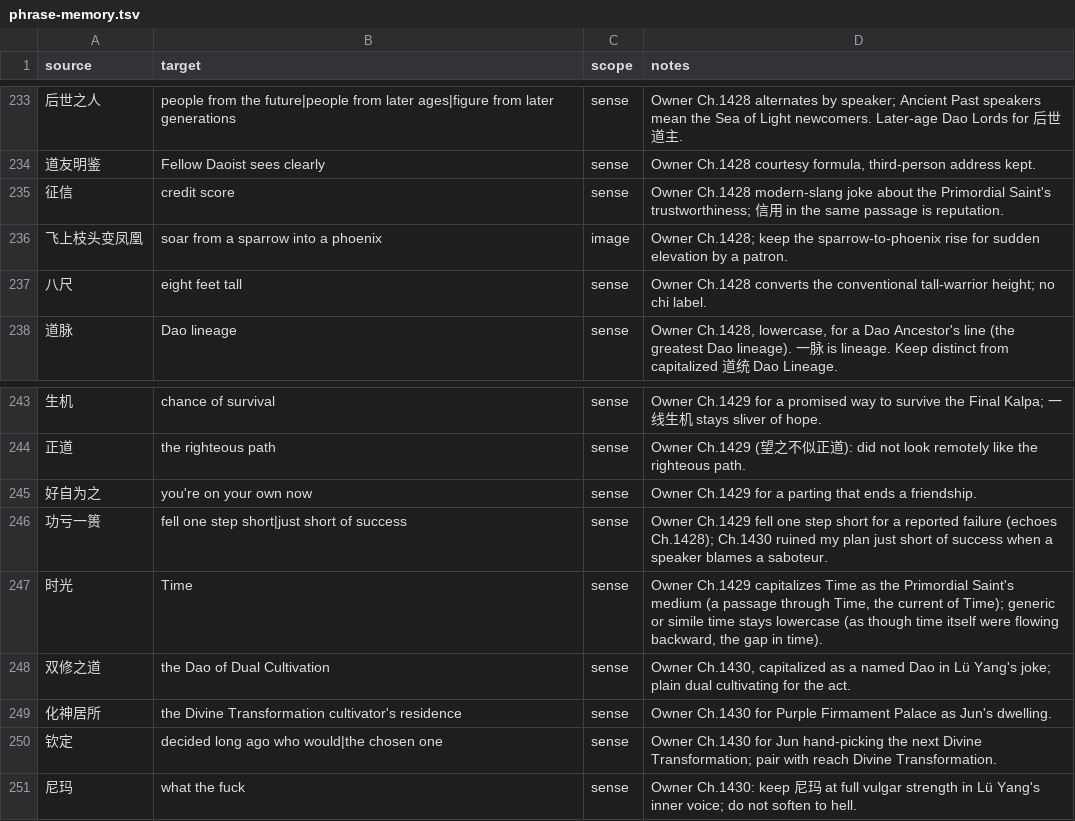
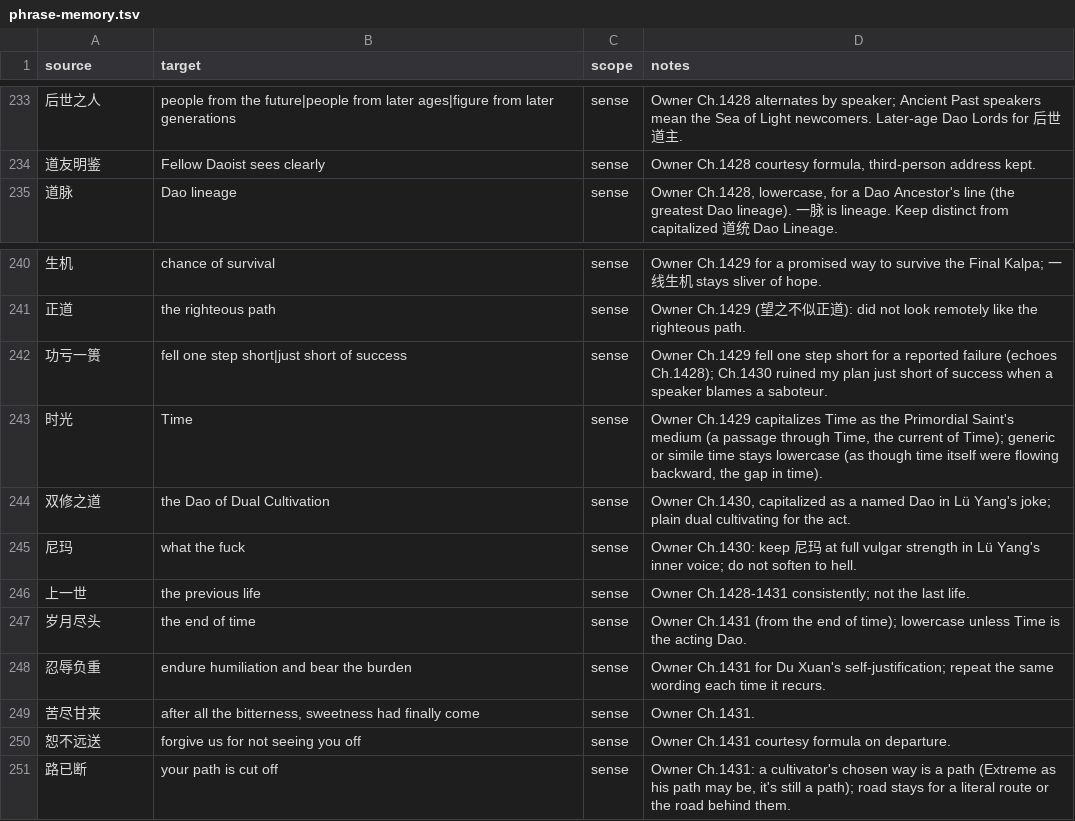
Before and after one commit to RoyUnconquerable/Translation, a TSV file: chatgpt/glossary/phrase-memory.tsv, drawn as a sheet; only a part is shown, gaps mark what is left out; removed rows and columns are numbered as before the commit, all else as after; the diff names each change by its address in the sheet, - before the commit and + after, or states it on an @@ line.

```diff
--- a/chatgpt/glossary/phrase-memory.tsv
+++ b/chatgpt/glossary/phrase-memory.tsv
-row 235: 征信 | credit score | sense | Owner Ch.1428 modern-slang joke about the Primordial Saint's trustworthiness; 信用 in the same passage is reputation.
-row 236: 飞上枝头变凤凰 | soar from a sparrow into a phoenix | image | Owner Ch.1428; keep the sparrow-to-phoenix rise for sudden elevation by a patron.
-row 237: 八尺 | eight feet tall | sense | Owner Ch.1428 converts the conventional tall-warrior height; no chi label.
-row 245: 好自为之 | you're on your own now | sense | Owner Ch.1429 for a parting that ends a friendship.
-row 249: 化神居所 | the Divine Transformation cultivator's residence | sense | Owner Ch.1430 for Purple Firmament Palace as Jun's dwelling.
-row 250: 钦定 | decided long ago who would|the chosen one | sense | Owner Ch.1430 for Jun hand-picking the next Divine Transformation; pair with reach Divine Transformation.
+row 246: 上一世 | the previous life | sense | Owner Ch.1428-1431 consistently; not the last life.
+row 247: 岁月尽头 | the end of time | sense | Owner Ch.1431 (from the end of time); lowercase unless Time is the acting Dao.
+row 248: 忍辱负重 | endure humiliation and bear the burden | sense | Owner Ch.1431 for Du Xuan's self-justification; repeat the same wording each time it recurs.
+row 249: 苦尽甘来 | after all the bitterness, sweetness had finally come | sense | Owner Ch.1431.
+row 250: 恕不远送 | forgive us for not seeing you off | sense | Owner Ch.1431 courtesy formula on departure.
+row 251: 路已断 | your path is cut off | sense | Owner Ch.1431: a cultivator's chosen way is a path (Extreme as his path may be, it's still a path); road stays for a literal route or the road behind them.
```
Also changed, not shown: chatgpt/chapters/ledger.tsv, chatgpt/glossary/terminology.tsv, 9 other files.
